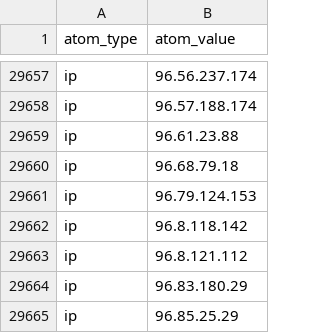
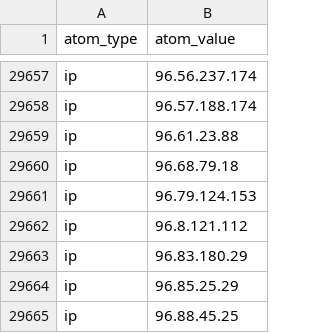
Before and after one commit to Orange-Cyberdefense/log4shell_iocs, a CSV file: OCD-Datalake-Log4Shell_IOCs-ALL.csv, drawn as a sheet; only a part is shown, gaps mark what is left out; the shorter side is filled out with more unchanged rows; the diff names each change by its address in the sheet, - before the commit and + after, or states it on an @@ line.

```diff
--- a/OCD-Datalake-Log4Shell_IOCs-ALL.csv
+++ b/OCD-Datalake-Log4Shell_IOCs-ALL.csv
-row 29662: ip | 96.8.118.142
```
Also changed, not shown: OCD-Datalake-Log4Shell_IOCs-Exploit_attempts.csv.
